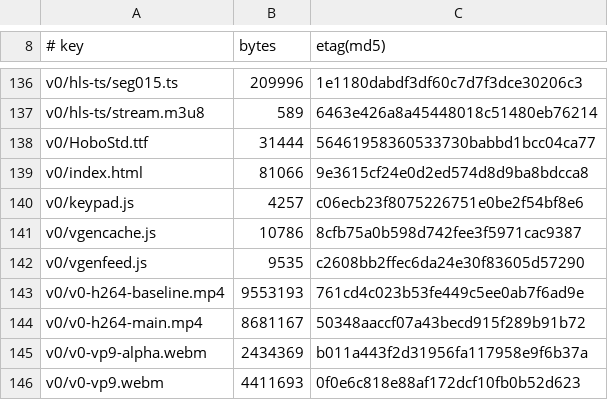
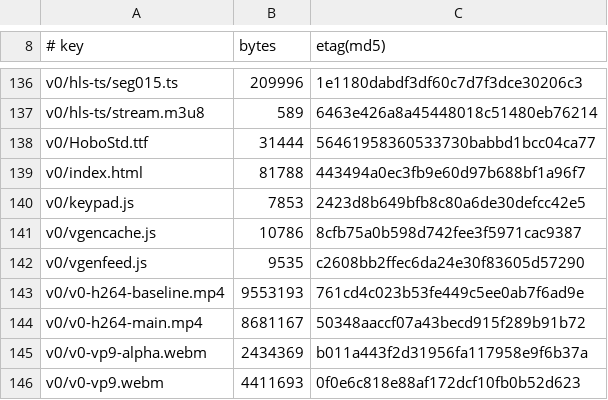
Before and after one commit to leoIglesias-hash/vgen, a TSV file: deploy/asciline-player/MANIFEST.tsv, drawn as a sheet; only a part is shown, gaps mark what is left out.

```diff
--- a/deploy/asciline-player/MANIFEST.tsv
+++ b/deploy/asciline-player/MANIFEST.tsv
@@ -138,4 +138,4 @@ v0/hls-ts/stream.m3u8	589	6463e426a8a45448018c51480eb76214
 v0/HoboStd.ttf	31444	56461958360533730babbd1bcc04ca77
-v0/index.html	81066	9e3615cf24e0d2ed574d8d9ba8bdcca8
-v0/keypad.js	4257	c06ecb23f8075226751e0be2f54bf8e6
+v0/index.html	81788	443494a0ec3fb9e60d97b688bf1a96f7
+v0/keypad.js	7853	2423d8b649bfb8c80a6de30defcc42e5
 v0/vgencache.js	10786	8cfb75a0b598d742fee3f5971cac9387
```
Also changed, not shown: 1 other file.
